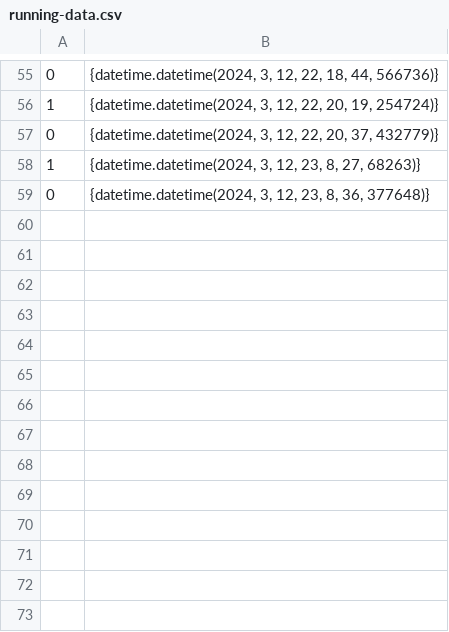
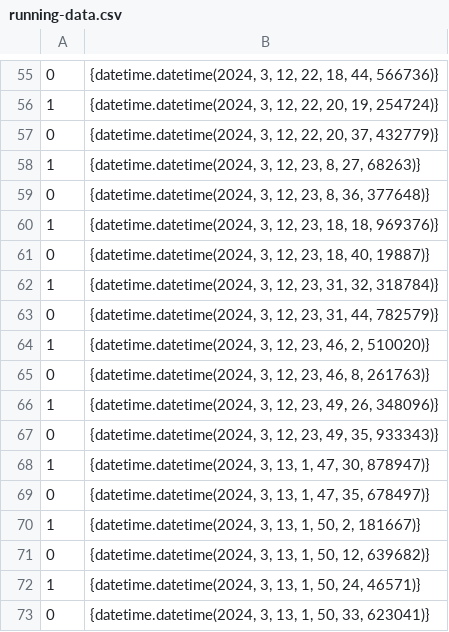
Before and after one commit to KyleMondinaPortfolio/Smart-Hot-Water-Recirculation-System, a CSV file: running-data.csv, drawn as a sheet; only a part is shown, gaps mark what is left out.

```diff
--- a/running-data.csv
+++ b/running-data.csv
@@ -59 +59,15 @@
 0,"{datetime.datetime(2024, 3, 12, 23, 8, 36, 377648)}"
+1,"{datetime.datetime(2024, 3, 12, 23, 18, 18, 969376)}"
+0,"{datetime.datetime(2024, 3, 12, 23, 18, 40, 19887)}"
+1,"{datetime.datetime(2024, 3, 12, 23, 31, 32, 318784)}"
+0,"{datetime.datetime(2024, 3, 12, 23, 31, 44, 782579)}"
+1,"{datetime.datetime(2024, 3, 12, 23, 46, 2, 510020)}"
+0,"{datetime.datetime(2024, 3, 12, 23, 46, 8, 261763)}"
+1,"{datetime.datetime(2024, 3, 12, 23, 49, 26, 348096)}"
+0,"{datetime.datetime(2024, 3, 12, 23, 49, 35, 933343)}"
+1,"{datetime.datetime(2024, 3, 13, 1, 47, 30, 878947)}"
+0,"{datetime.datetime(2024, 3, 13, 1, 47, 35, 678497)}"
+1,"{datetime.datetime(2024, 3, 13, 1, 50, 2, 181667)}"
+0,"{datetime.datetime(2024, 3, 13, 1, 50, 12, 639682)}"
+1,"{datetime.datetime(2024, 3, 13, 1, 50, 24, 46571)}"
+0,"{datetime.datetime(2024, 3, 13, 1, 50, 33, 623041)}"
```
Also changed, not shown: 2 other files.
